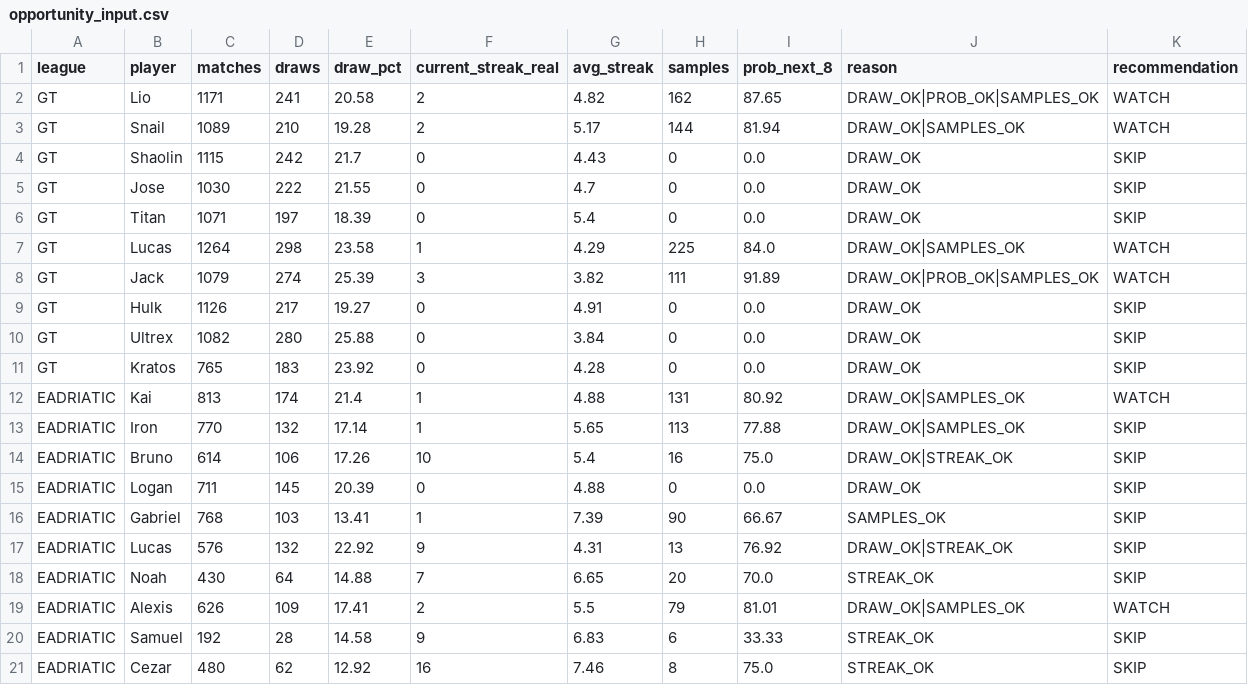
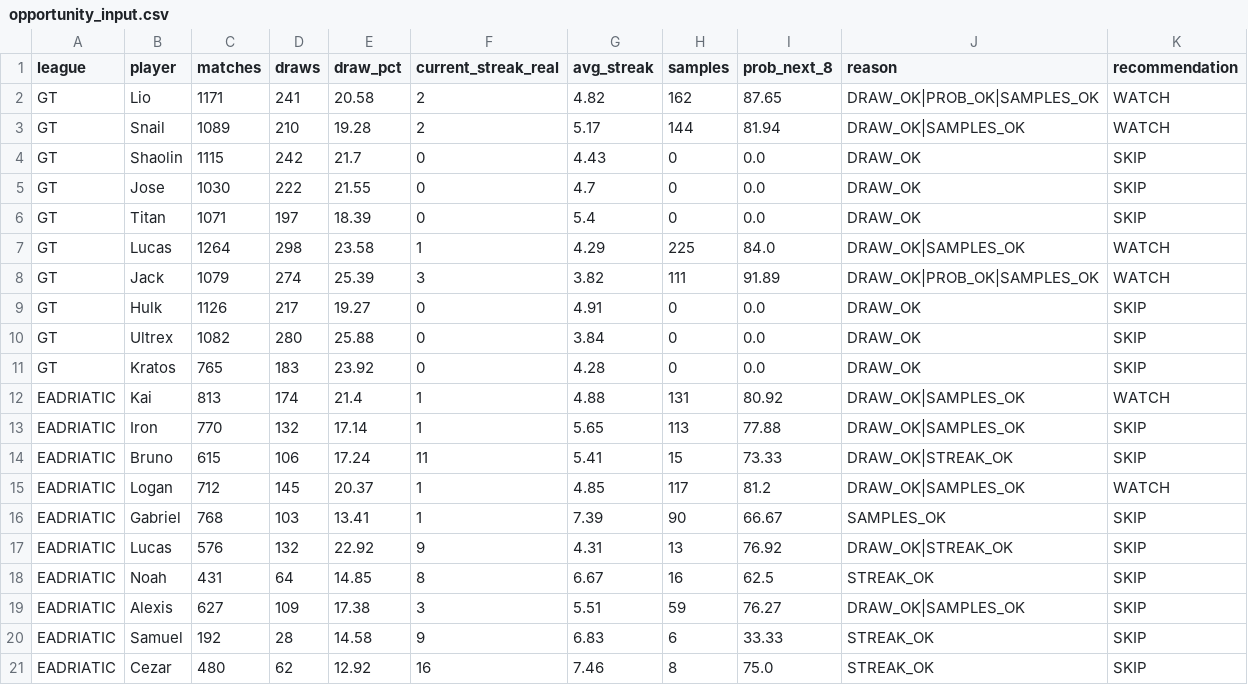
Before and after one commit to dgonzalez13/esports-tracker-full, a CSV file: opportunity_input.csv, drawn as a sheet.

```diff
--- a/opportunity_input.csv
+++ b/opportunity_input.csv
@@ -13,8 +13,8 @@ EADRIATIC,Kai,813,174,21.4,1,4.88,131,80.92,DRAW_OK|SAMPLES_OK,WATCH
 EADRIATIC,Iron,770,132,17.14,1,5.65,113,77.88,DRAW_OK|SAMPLES_OK,SKIP
-EADRIATIC,Bruno,614,106,17.26,10,5.4,16,75.0,DRAW_OK|STREAK_OK,SKIP
-EADRIATIC,Logan,711,145,20.39,0,4.88,0,0.0,DRAW_OK,SKIP
+EADRIATIC,Bruno,615,106,17.24,11,5.41,15,73.33,DRAW_OK|STREAK_OK,SKIP
+EADRIATIC,Logan,712,145,20.37,1,4.85,117,81.2,DRAW_OK|SAMPLES_OK,WATCH
 EADRIATIC,Gabriel,768,103,13.41,1,7.39,90,66.67,SAMPLES_OK,SKIP
 EADRIATIC,Lucas,576,132,22.92,9,4.31,13,76.92,DRAW_OK|STREAK_OK,SKIP
-EADRIATIC,Noah,430,64,14.88,7,6.65,20,70.0,STREAK_OK,SKIP
-EADRIATIC,Alexis,626,109,17.41,2,5.5,79,81.01,DRAW_OK|SAMPLES_OK,WATCH
+EADRIATIC,Noah,431,64,14.85,8,6.67,16,62.5,STREAK_OK,SKIP
+EADRIATIC,Alexis,627,109,17.38,3,5.51,59,76.27,DRAW_OK|SAMPLES_OK,SKIP
 EADRIATIC,Samuel,192,28,14.58,9,6.83,6,33.33,STREAK_OK,SKIP
```
Also changed, not shown: gt/output/daily_streak_summary.csv, gt/output/daily_streaks.csv, 10 other files.
